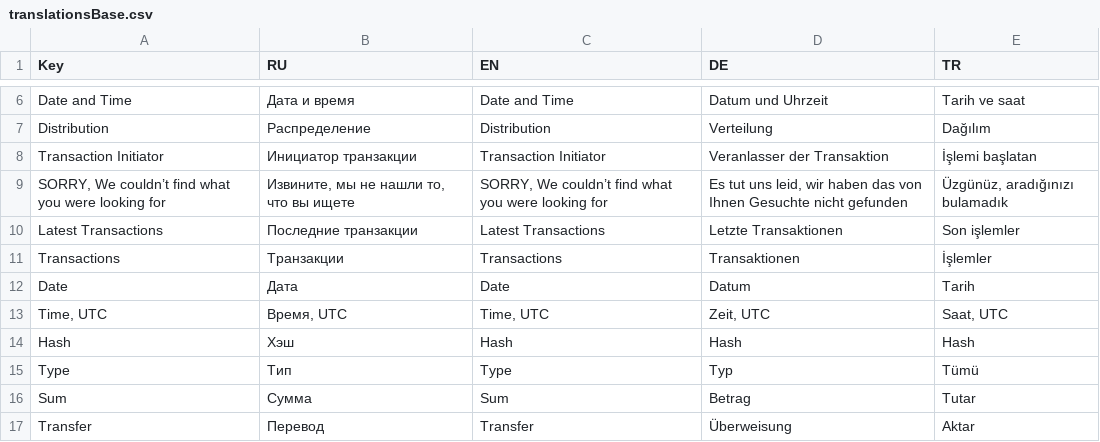
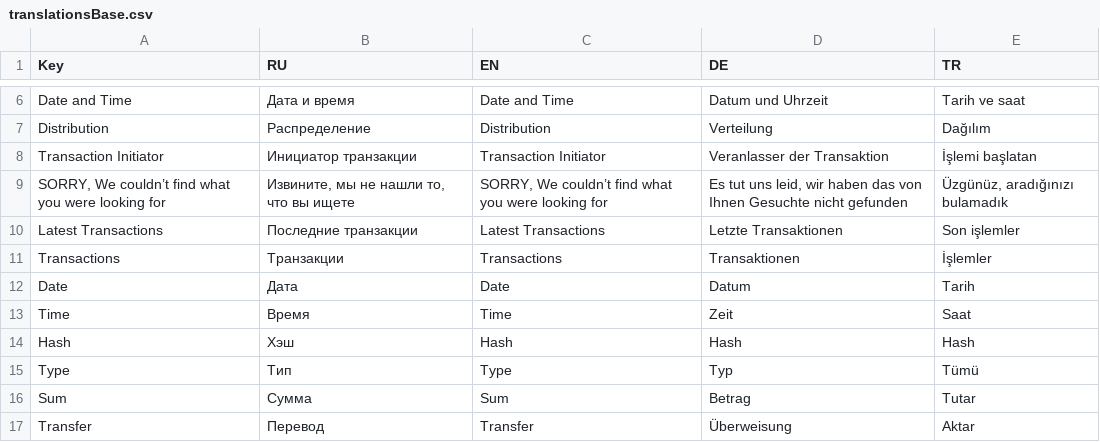
Before and after one commit to OTONtechnology/otn-explorer, a CSV file: langs/translationsBase.csv, drawn as a sheet; only a part is shown, gaps mark what is left out.

Commit message:
fix: translation

```diff
--- a/langs/translationsBase.csv
+++ b/langs/translationsBase.csv
@@ -12,3 +12,3 @@ Transactions,Транзакции,Transactions,Transaktionen,İşlemler
 Date,Дата,Date,Datum,Tarih
-"Time, UTC","Время, UTC","Time, UTC","Zeit, UTC","Saat, UTC"
+"Time","Время","Time","Zeit","Saat"
 Hash,Хэш,Hash,Hash,Hash
```
